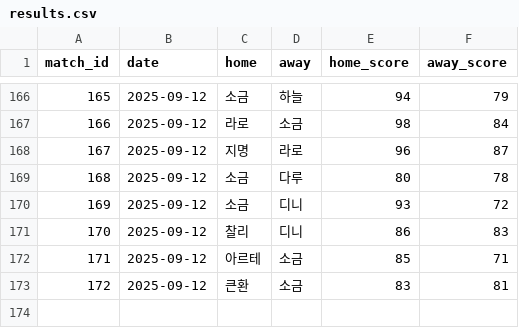
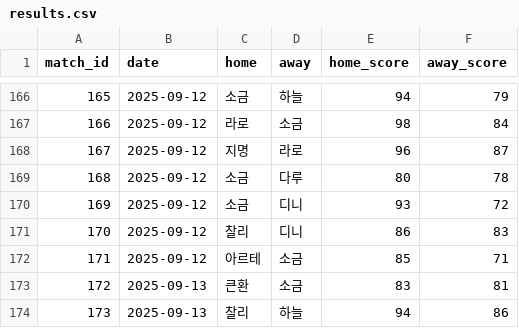
Before and after one commit to famouskawon/Castle-Combo-2025, a CSV file: results.csv, drawn as a sheet; only a part is shown, gaps mark what is left out.

Commit message:
Update results.csv

```diff
--- a/results.csv
+++ b/results.csv
@@ -172,2 +172,3 @@ match_id,date,home,away,home_score,away_score
 171,2025-09-12,아르테,소금,85,71
-172,2025-09-12,큰환,소금,83,81
+172,2025-09-13,큰환,소금,83,81
+173,2025-09-13,찰리,하늘,94,86
```
